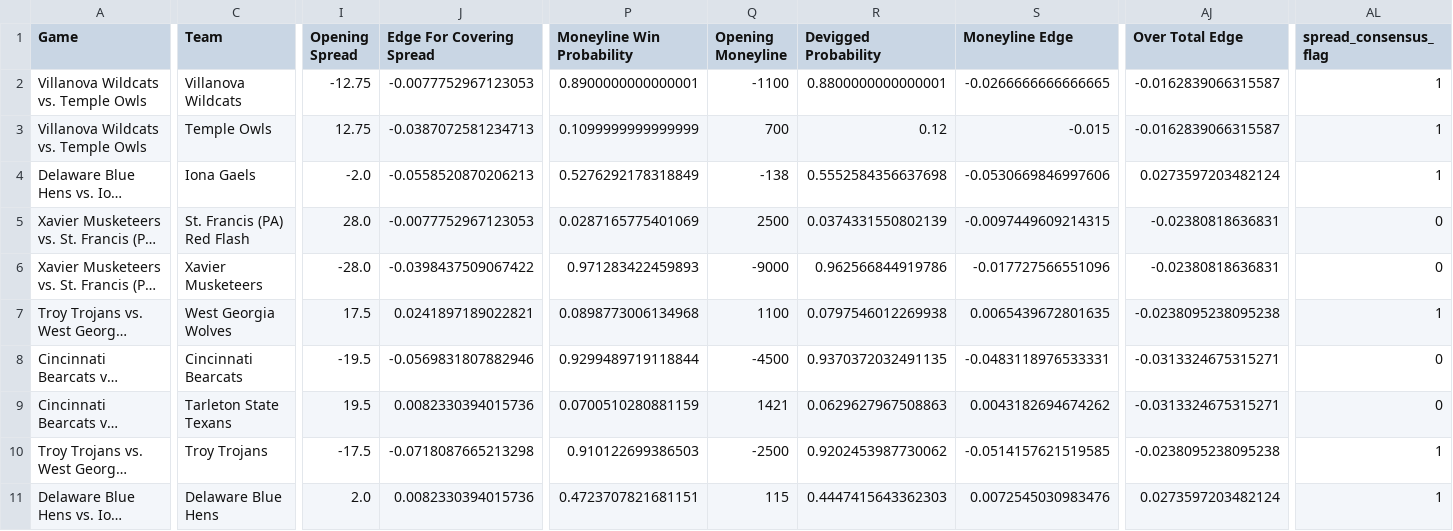
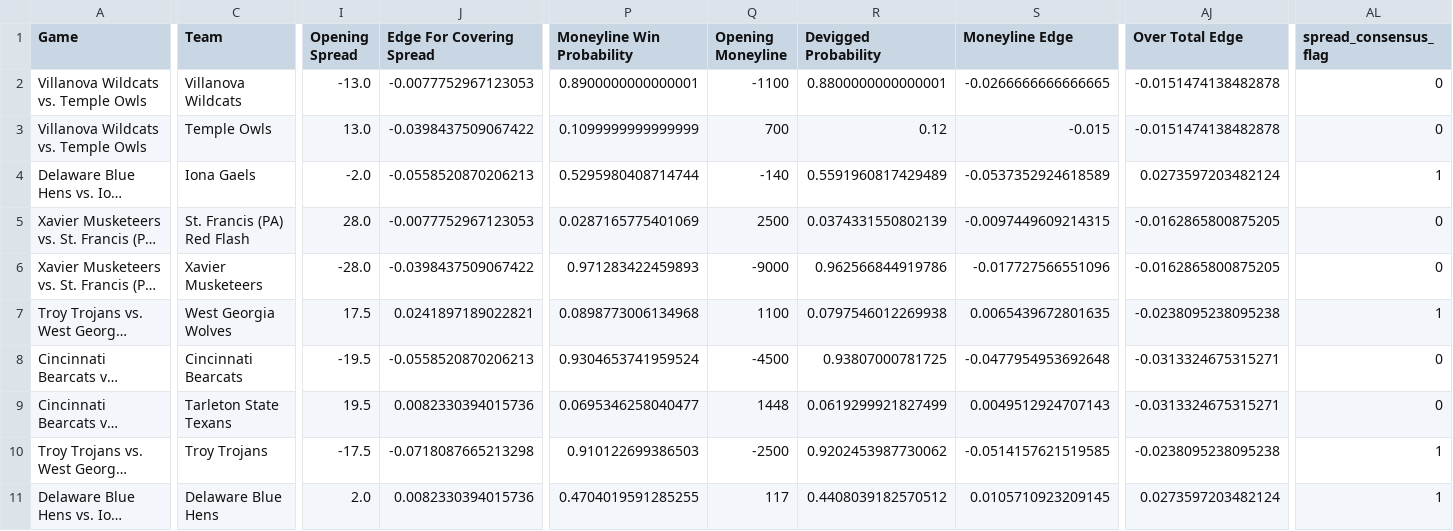
Before and after one commit to trashduty/cbb, a CSV file: CBB_Output.csv, drawn as a sheet; only a part is shown, gaps mark what is left out; long unchanged cells end in …; the diff covers the shown part only; the diff names each change by its address in the sheet, - before the commit and + after, or states it on an @@ line.

```diff
--- a/CBB_Output.csv
+++ b/CBB_Output.csv
-I2 (Opening Spread): -12.75
+I2 (Opening Spread): -13.0
-AJ2:AJ3 (Over Total Edge): -0.0162839066315587
+AJ2:AJ3 (Over Total Edge): -0.0151474138482878
-AL2:AL3 (spread_consensus_flag): 1
+AL2:AL3 (spread_consensus_flag): 0
-I3 (Opening Spread): 12.75
+I3 (Opening Spread): 13.0
-J3 (Edge For Covering Spread): -0.0387072581234713
+J3 (Edge For Covering Spread): -0.0398437509067422
-P4 (Moneyline Win Probability): 0.5276292178318849
+P4 (Moneyline Win Probability): 0.5295980408714744
-Q4 (Opening Moneyline): -138
+Q4 (Opening Moneyline): -140
-R4 (Devigged Probability): 0.5552584356637698
+R4 (Devigged Probability): 0.5591960817429489
-S4 (Moneyline Edge): -0.0530669846997606
+S4 (Moneyline Edge): -0.0537352924618589
-AJ5:AJ6 (Over Total Edge): -0.02380818636831
+AJ5:AJ6 (Over Total Edge): -0.0162865800875205
-J8 (Edge For Covering Spread): -0.0569831807882946
+J8 (Edge For Covering Spread): -0.0558520870206213
-P8 (Moneyline Win Probability): 0.9299489719118844
+P8 (Moneyline Win Probability): 0.9304653741959524
-R8 (Devigged Probability): 0.9370372032491135
+R8 (Devigged Probability): 0.93807000781725
-S8 (Moneyline Edge): -0.0483118976533331
+S8 (Moneyline Edge): -0.0477954953692648
-P9 (Moneyline Win Probability): 0.0700510280881159
+P9 (Moneyline Win Probability): 0.0695346258040477
-Q9 (Opening Moneyline): 1421
+Q9 (Opening Moneyline): 1448
-R9 (Devigged Probability): 0.0629627967508863
+R9 (Devigged Probability): 0.0619299921827499
-S9 (Moneyline Edge): 0.0043182694674262
+S9 (Moneyline Edge): 0.0049512924707143
-P11 (Moneyline Win Probability): 0.4723707821681151
+P11 (Moneyline Win Probability): 0.4704019591285255
-Q11 (Opening Moneyline): 115
+Q11 (Opening Moneyline): 117
-R11 (Devigged Probability): 0.4447415643362303
+R11 (Devigged Probability): 0.4408039182570512
-S11 (Moneyline Edge): 0.0072545030983476
+S11 (Moneyline Edge): 0.0105710923209145
```
Also changed, not shown: 139 edited cells elsewhere in this file.
